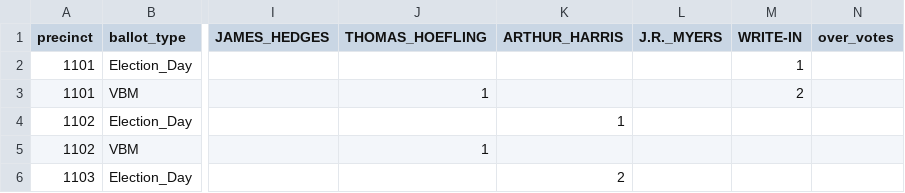
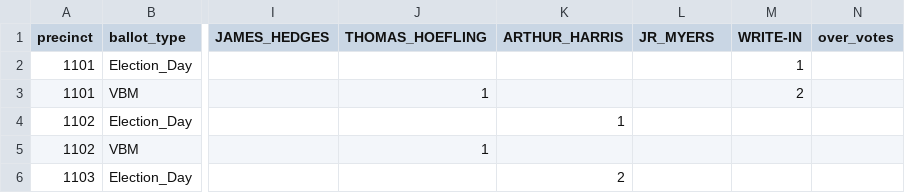
Before and after one commit to thfield/sf-voters, a CSV file: data/all/pres-ai.csv, drawn as a sheet; only a part is shown, gaps mark what is left out; the diff names each change by its address in the sheet, - before the commit and + after, or states it on an @@ line.

```diff
--- a/data/all/pres-ai.csv
+++ b/data/all/pres-ai.csv
-L1: J.R._MYERS
+L1: JR_MYERS
```
Also changed, not shown: data/all/cc-grn.csv, data/all/pres-lib.csv, 10 other files.
